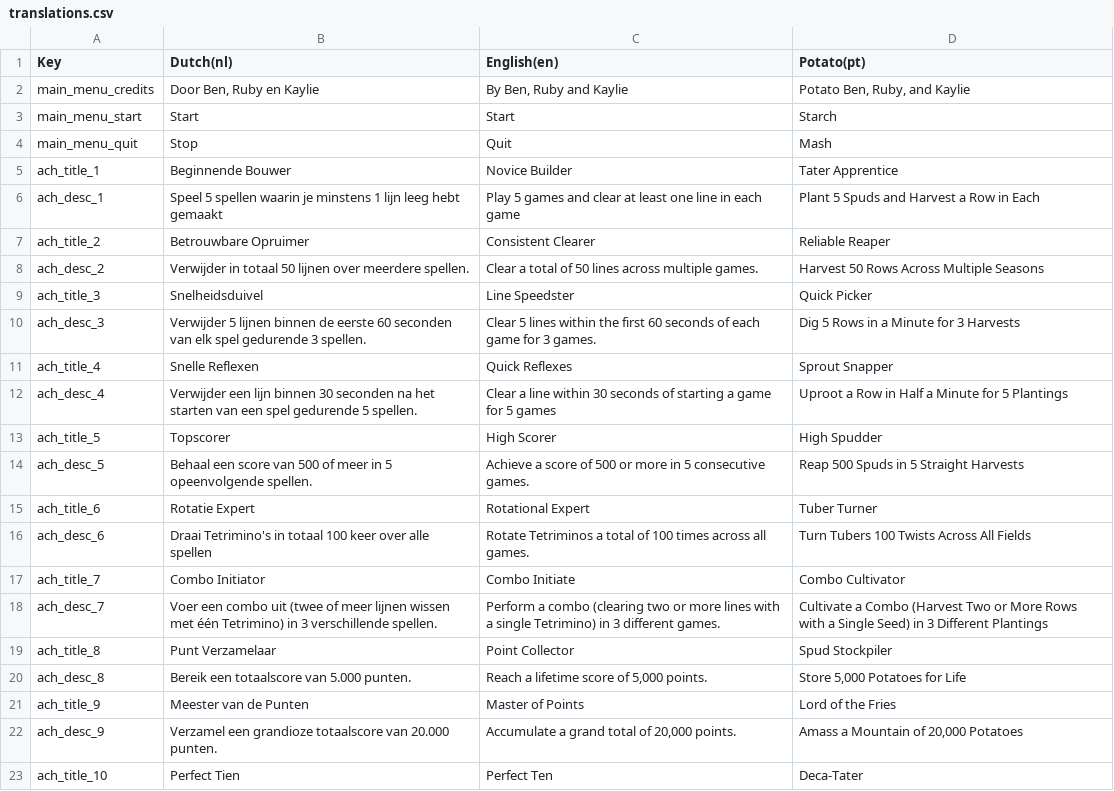
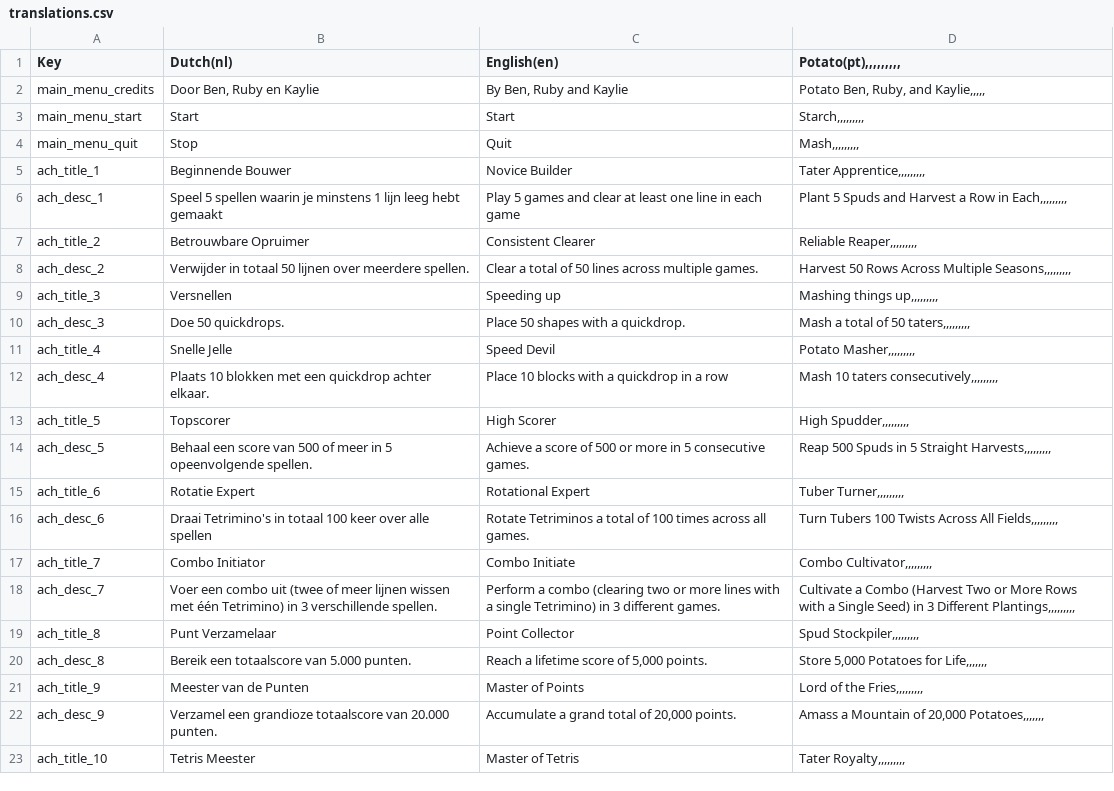
Before and after one commit to RubySteegmansPXL/Potatris, a CSV file: Assets/Localization/translations.csv, drawn as a sheet; only a part is shown; the diff covers the shown part only.

```diff
--- a/Assets/Localization/translations.csv
+++ b/Assets/Localization/translations.csv
@@ -1,23 +1,23 @@
-Key;Dutch(nl);English(en);Potato(pt)
-main_menu_credits;Door Ben, Ruby en Kaylie;By Ben, Ruby and Kaylie;Potato Ben, Ruby, and Kaylie
-main_menu_start;Start;Start;Starch
-main_menu_quit;Stop;Quit;Mash
-ach_title_1;Beginnende Bouwer;Novice Builder;Tater Apprentice
-ach_desc_1;Speel 5 spellen waarin je minstens 1 lijn leeg hebt gemaakt;Play 5 games and clear at least one line in each game;Plant 5 Spuds and Harvest a Row in Each
-ach_title_2;Betrouwbare Opruimer;Consistent Clearer;Reliable Reaper
-ach_desc_2;Verwijder in totaal 50 lijnen over meerdere spellen.;Clear a total of 50 lines across multiple games.;Harvest 50 Rows Across Multiple Seasons
-ach_title_3;Snelheidsduivel;Line Speedster;Quick Picker
-ach_desc_3;Verwijder 5 lijnen binnen de eerste 60 seconden van elk spel gedurende 3 spellen.;Clear 5 lines within the first 60 seconds of each game for 3 games.;Dig 5 Rows in a Minute for 3 Harvests
-ach_title_4;Snelle Reflexen;Quick Reflexes;Sprout Snapper
-ach_desc_4;Verwijder een lijn binnen 30 seconden na het starten van een spel gedurende 5 spellen.;Clear a line within 30 seconds of starting a game for 5 games;Uproot a Row in Half a Minute for 5 Plantings
-ach_title_5;Topscorer;High Scorer;High Spudder
-ach_desc_5;Behaal een score van 500 of meer in 5 opeenvolgende spellen.;Achieve a score of 500 or more in 5 consecutive games.;Reap 500 Spuds in 5 Straight Harvests
-ach_title_6;Rotatie Expert;Rotational Expert;Tuber Turner
-ach_desc_6;Draai Tetrimino's in totaal 100 keer over alle spellen;Rotate Tetriminos a total of 100 times across all games.;Turn Tubers 100 Twists Across All Fields
-ach_title_7;Combo Initiator;Combo Initiate;Combo Cultivator
-ach_desc_7;Voer een combo uit (twee of meer lijnen wissen met één Tetrimino) in 3 verschillende spellen.;Perform a combo (clearing two or more lines with a single Tetrimino) in 3 different games.;Cultivate a Combo (Harvest Two or More Rows with a Single Seed) in 3 Different Plantings
-ach_title_8;Punt Verzamelaar;Point Collector;Spud Stockpiler
-ach_desc_8;Bereik een totaalscore van 5.000 punten.;Reach a lifetime score of 5,000 points.;Store 5,000 Potatoes for Life
-ach_title_9;Meester van de Punten;Master of Points;Lord of the Fries
-ach_desc_9;Verzamel een grandioze totaalscore van 20.000 punten.;Accumulate a grand total of 20,000 points. ;Amass a Mountain of 20,000 Potatoes
-ach_title_10;Perfect Tien;Perfect Ten;Deca-Tater
+Key;Dutch(nl);English(en);Potato(pt),,,,,,,,,
+main_menu_credits;Door Ben, Ruby en Kaylie;By Ben, Ruby and Kaylie;Potato Ben, Ruby, and Kaylie,,,,,
+main_menu_start;Start;Start;Starch,,,,,,,,,
+main_menu_quit;Stop;Quit;Mash,,,,,,,,,
+ach_title_1;Beginnende Bouwer;Novice Builder;Tater Apprentice,,,,,,,,,
+ach_desc_1;Speel 5 spellen waarin je minstens 1 lijn leeg hebt gemaakt;Play 5 games and clear at least one line in each game;Plant 5 Spuds and Harvest a Row in Each,,,,,,,,,
+ach_title_2;Betrouwbare Opruimer;Consistent Clearer;Reliable Reaper,,,,,,,,,
+ach_desc_2;Verwijder in totaal 50 lijnen over meerdere spellen.;Clear a total of 50 lines across multiple games.;Harvest 50 Rows Across Multiple Seasons,,,,,,,,,
+ach_title_3;Versnellen;Speeding up;Mashing things up,,,,,,,,,
+ach_desc_3;Doe 50 quickdrops.;Place 50 shapes with a quickdrop.;Mash a total of 50 taters,,,,,,,,,
+ach_title_4;Snelle Jelle;Speed Devil;Potato Masher,,,,,,,,,
+ach_desc_4;Plaats 10 blokken met een quickdrop achter elkaar.;Place 10 blocks with a quickdrop in a row;Mash 10 taters consecutively,,,,,,,,,
+ach_title_5;Topscorer;High Scorer;High Spudder,,,,,,,,,
+ach_desc_5;Behaal een score van 500 of meer in 5 opeenvolgende spellen.;Achieve a score of 500 or more in 5 consecutive games.;Reap 500 Spuds in 5 Straight Harvests,,,,,,,,,
+ach_title_6;Rotatie Expert;Rotational Expert;Tuber Turner,,,,,,,,,
+ach_desc_6;Draai Tetrimino's in totaal 100 keer over alle spellen;Rotate Tetriminos a total of 100 times across all games.;Turn Tubers 100 Twists Across All Fields,,,,,,,,,
+ach_title_7;Combo Initiator;Combo Initiate;Combo Cultivator,,,,,,,,,
+ach_desc_7;Voer een combo uit (twee of meer lijnen wissen met één Tetrimino) in 3 verschillende spellen.;Perform a combo (clearing two or more lines with a single Tetrimino) in 3 different games.;Cultivate a Combo (Harvest Two or More Rows with a Single Seed) in 3 Different Plantings,,,,,,,,,
+ach_title_8;Punt Verzamelaar;Point Collector;Spud Stockpiler,,,,,,,,,
+ach_desc_8;Bereik een totaalscore van 5.000 punten.;Reach a lifetime score of 5,000 points.;Store 5,000 Potatoes for Life,,,,,,,
+ach_title_9;Meester van de Punten;Master of Points;Lord of the Fries,,,,,,,,,
+ach_desc_9;Verzamel een grandioze totaalscore van 20.000 punten.;Accumulate a grand total of 20,000 points. ;Amass a Mountain of 20,000 Potatoes,,,,,,,
+ach_title_10;Tetris Meester;Master of Tetris;Tater Royalty,,,,,,,,,
```
Also changed, not shown: 25 edited cells elsewhere in this file, 14 other files.
